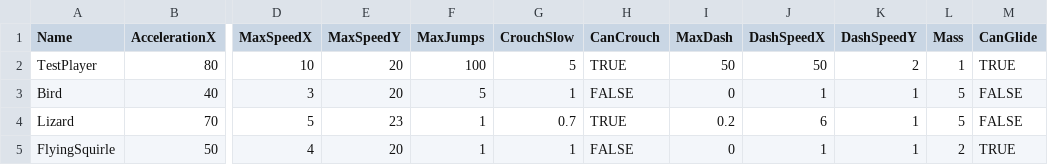
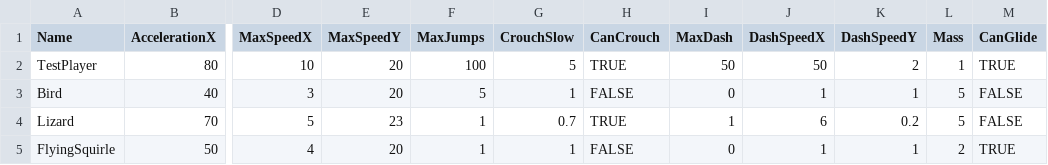
Before and after one commit to werignac/Environmental-Shenanigans, a CSV file: Data/PlayerData.csv, drawn as a sheet; only a part is shown, gaps mark what is left out; the diff names each change by its address in the sheet, - before the commit and + after, or states it on an @@ line.

Commit message:
RefixingDataFile
I don't know what to do to fix the dash. Also, I don't know where the tails are.

```diff
--- a/Data/PlayerData.csv
+++ b/Data/PlayerData.csv
-I4 (MaxDash): 0.2
+I4 (MaxDash): 1
-K4 (DashSpeedY): 1
+K4 (DashSpeedY): 0.2
```
Also changed, not shown: 3 other files.
